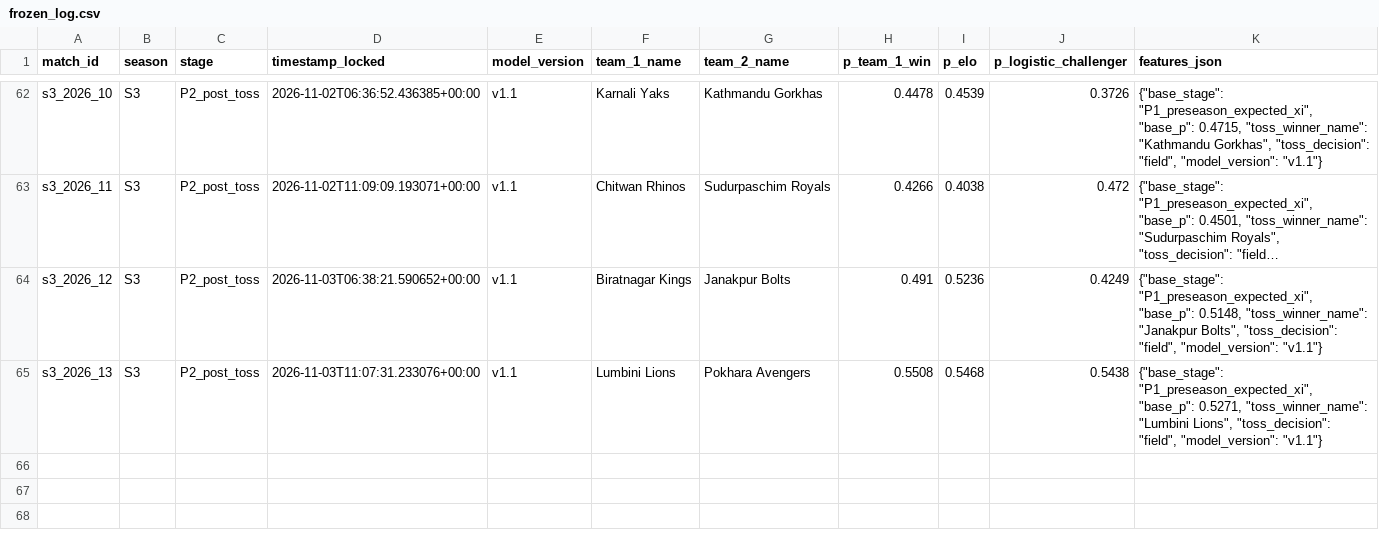
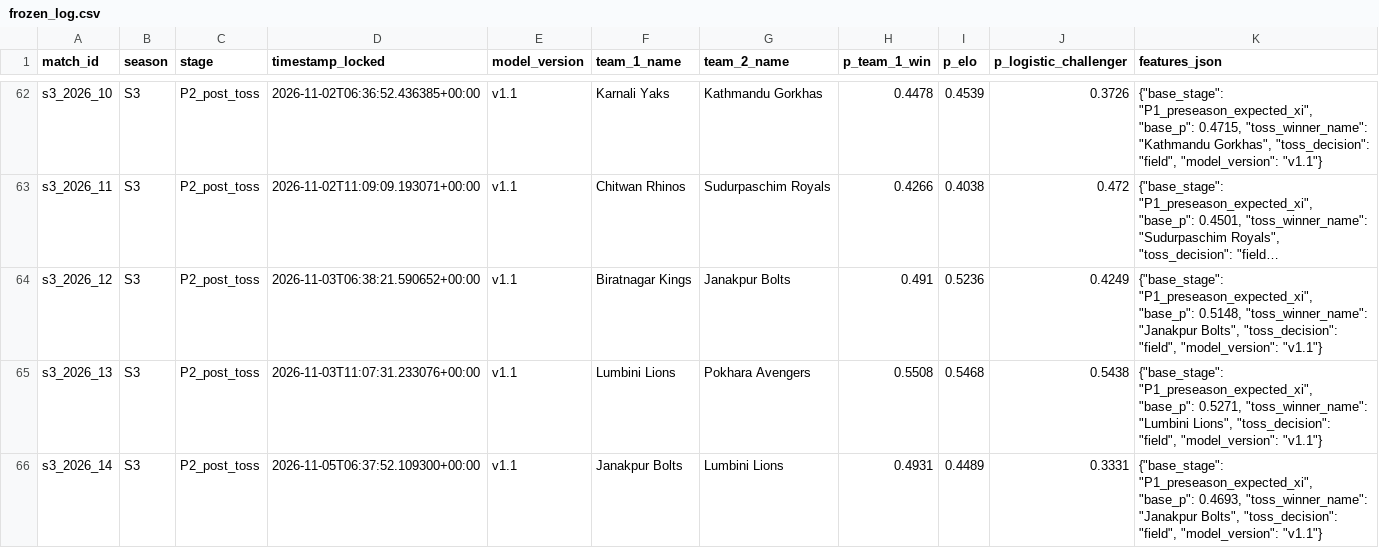
Before and after one commit to Dikshant-Neupane/CricNepal, a CSV file: data/predictions/frozen_log.csv, drawn as a sheet; only a part is shown, gaps mark what is left out; long unchanged cells end in …; the diff names each change by its address in the sheet, - before the commit and + after, or states it on an @@ line.

Commit message:
data: lock Match 14 post-toss predictions — Janakpur Bolts won toss, elected to field; Janakpur 0.4931

```diff
--- a/data/predictions/frozen_log.csv
+++ b/data/predictions/frozen_log.csv
+row 66: s3_2026_14 | S3 | P2_post_toss | 2026-11-05T06:37:52.109300+00:00 | v1.1 | Janakpur Bolts | Lumbini Lions | 0.4931 | 0.4489 | 0.3331 | {"base_stage": "P1_preseason_expected_xi", "base_p": 0.4693, "toss_winner_name": "Janakpur Bolts", "toss_decision": "field", "model_version": "v1.1"}
```
Also changed, not shown: 2 other files.
